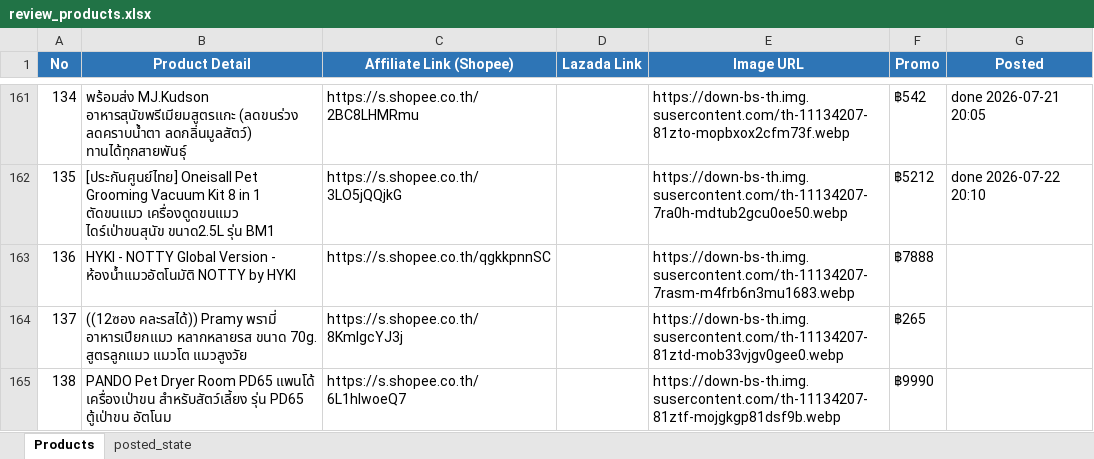
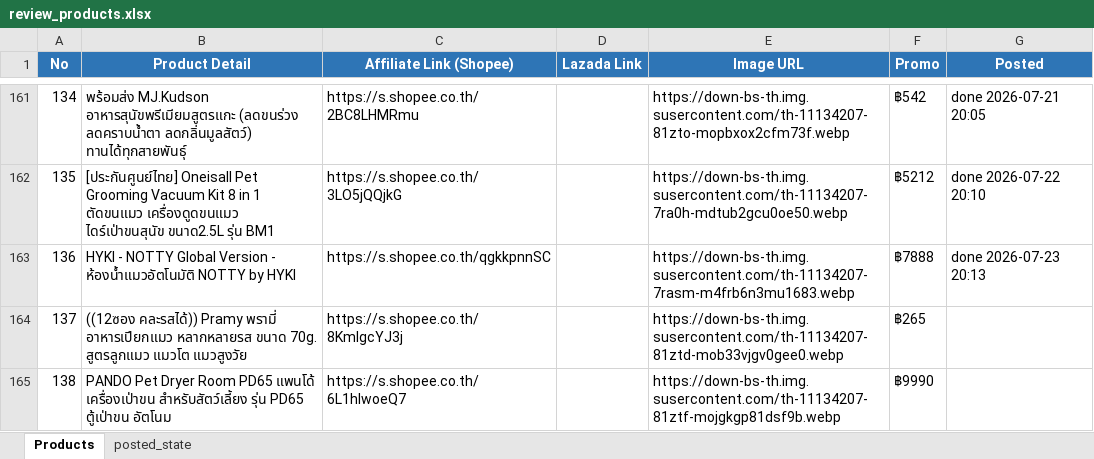
Before and after one commit to tongono-creator/chowchow-facebook-page, an Excel workbook: review_products.xlsx, sheet Products, drawn as a sheet; only a part is shown, gaps mark what is left out; values as stored, in another font and other column widths than the file's, no borders; the diff names each change by its address in the sheet, - before the commit and + after, or states it on an @@ line.

```diff
--- a/review_products.xlsx (sheet Products)
+++ b/review_products.xlsx (sheet Products)
-G163 (Posted): (empty)
+G163 (Posted): done 2026-07-23 20:13
```
Also changed, not shown: sheet posted_state, 1 other file.
